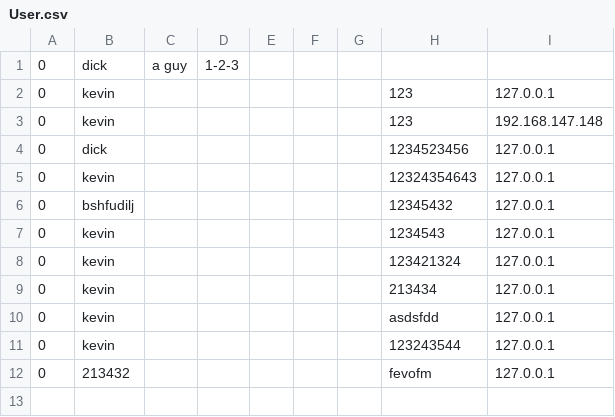
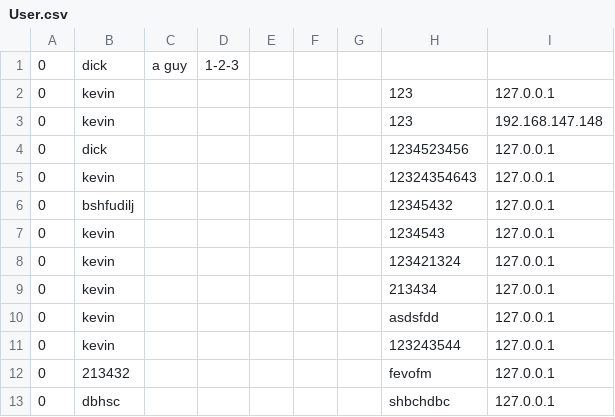
Before and after one commit to CSC207-2022F-UofT/course-project-fixthewifi, a CSV file: User.csv, drawn as a sheet; the diff names each change by its address in the sheet, - before the commit and + after, or states it on an @@ line.

```diff
--- a/User.csv
+++ b/User.csv
+row 13: 0 | dbhsc |  |  |  |  |  | shbchdbc | 127.0.0.1
```
Also changed, not shown: 12 other files.
